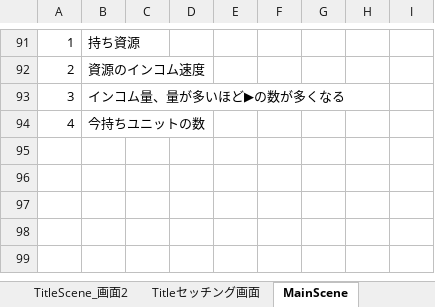
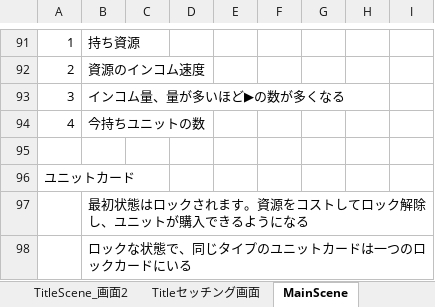
Before and after one commit to kannkeii/FrontlineDefense, an Excel workbook: 仕様書.xlsx, sheet MainScene, drawn as a sheet; only a part is shown, gaps mark what is left out; values as stored, in another font and other column widths than the file's, no borders; charts and pictures not drawn; the diff names each change by its address in the sheet, - before the commit and + after, or states it on an @@ line.

Commit message:
[update]仕様書更新。

```diff
--- a/仕様書.xlsx (sheet MainScene)
+++ b/仕様書.xlsx (sheet MainScene)
+row 95: (empty)
+row 96: ユニットカード
+row 97:  | 最初状態はロックされます。資源をコストしてロック解除し、ユニットが購入できるようになる
+row 98:  | ロックな状態で、同じタイプのユニットカードは一つのロックカードにいる
```
Also changed, not shown: sheet 工程項目, charts or pictures.
